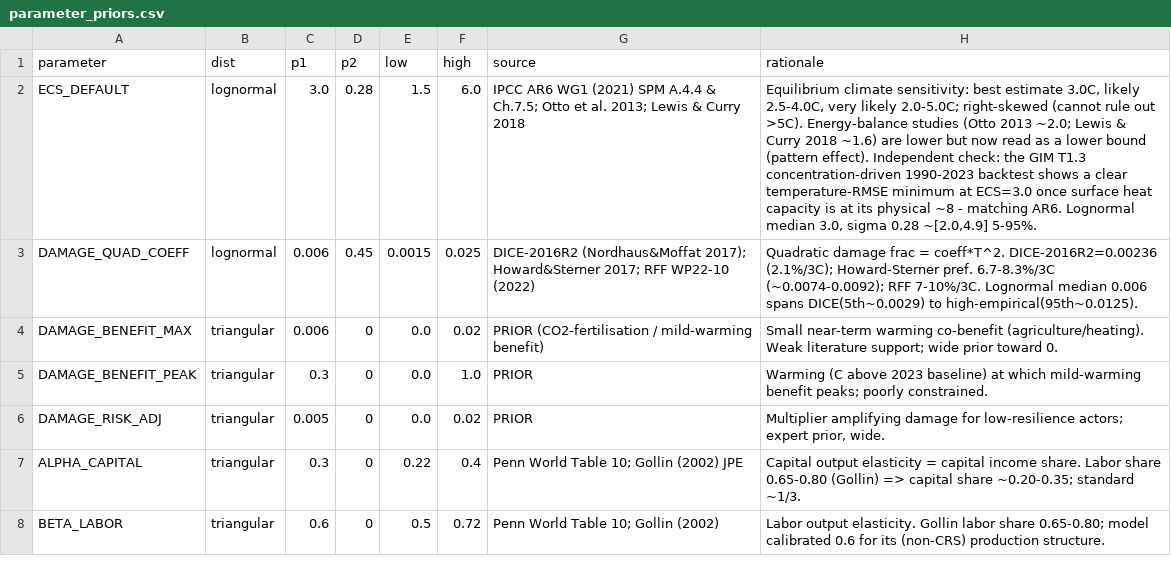
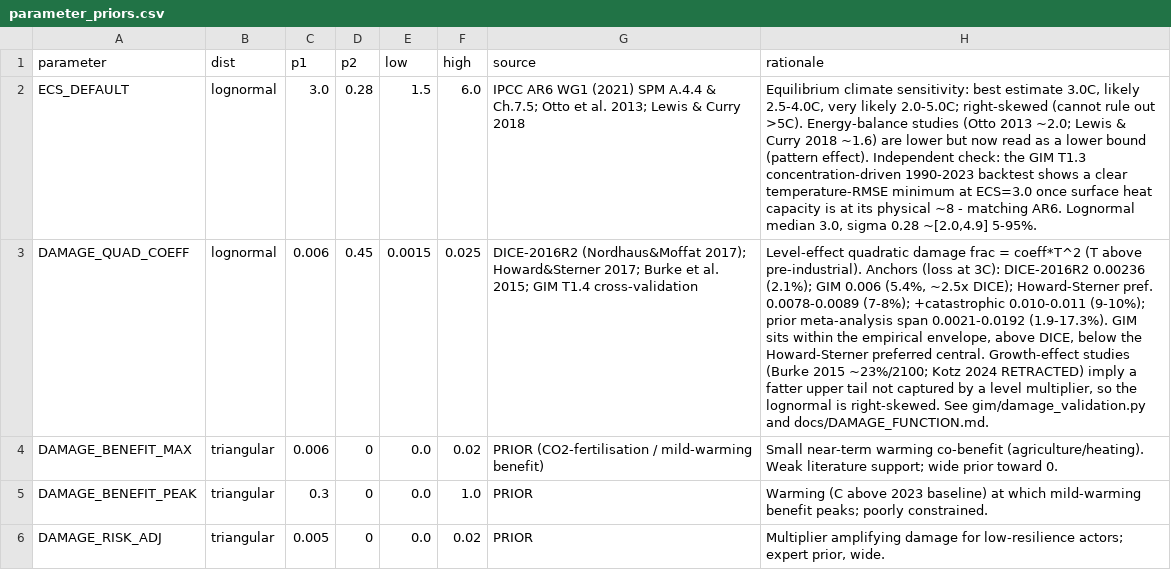
Before and after one commit to Theclimateguy/GIM, a CSV file: data/parameter_priors.csv, drawn as a sheet; only a part is shown; the shorter side is filled out with more unchanged rows; the diff names each change by its address in the sheet, - before the commit and + after, or states it on an @@ line.

Commit message:
T1.4: damage-function cross-validation against the empirical literature
The damage coefficient is the dominant driver of the SCC spread across IAMs. Pin GIM's
choice to the world literature explicitly and guard it with a test.

Evidence (level-effect, loss=a*T^2 at 3C, from primary sources): DICE-2016R2 0.00236
(2.1%); GIM 0.006 (5.4%); Howard-Sterner 2017 preferred 0.0078-0.0089 (7-8%),
+catastrophic 0.010-0.011 (9-10%); prior meta-analysis span 0.0021-0.0192 (1.9-17.3%).
Growth-effect studies (Burke 2015 ~23%/2100; Kotz 2024 RETRACTED) imply a fatter upper
tail a level multiplier cannot capture.

Finding: GIM (0.006) sits inside the empirical envelope at +2/+3/+4C, above DICE (answers
the 'IAMs lowball damages' critique) and below the Howard-Sterner preferred central. Kept
as-is; the level-effect form means GIM is likely a lower bound vs growth-effect estimates,
reflected in the right-skewed prior.

- gim/damage_validation.py: evidence table, comparison, empirical envelope guard.
- tests/test_damage_validation.py (7 tests, incl. retraction flag + envelope bracketing).
- DAMAGE_QUAD_COEFF prior rationale enriched; docs/DAMAGE_FUNCTION.md.
- SCC and golden backtest unchanged (coefficient unchanged).

```diff
--- a/data/parameter_priors.csv
+++ b/data/parameter_priors.csv
-G3 (source): …Howard&Sterner 2017; RFF WP22-10 (2022)
+G3 (source): …Howard&Sterner 2017; Burke et al. 2015; GIM T1.4 cross-validation
-H3 (rationale): Quadratic damage frac = coeff*T^2. DICE-2016R2=0.00236 (2.1%/3C); Howard-Sterner pref. 6.7-8.3%/3C (~0.0074-0.0092); RFF 7-10%/3C. Lognormal median 0.006 spans DICE(5th~0.0029) to high-empirical(95th~0.0125).
+H3 (rationale): Level-effect quadratic damage frac = coeff*T^2 (T above pre-industrial). Anchors (loss at 3C): DICE-2016R2 0.00236 (2.1%); GIM 0.006 (5.4%, ~2.5x DICE); Howard-Sterner pref. 0.0078-0.0089 (7-8%); +catastrophic 0.010-0.011 (9-10%); prior meta-analysis span 0.0021-0.0192 (1.9-17.3%). GIM sits within the empirical envelope, above DICE, below the Howard-Sterner preferred central. Growth-effect studies (Burke 2015 ~23%/2100; Kotz 2024 RETRACTED) imply a fatter upper tail not captured by a level multiplier, so the lognormal is right-skewed. See gim/damage_validation.py and docs/DAMAGE_FUNCTION.md.
```
Also changed, not shown: 4 other files.
